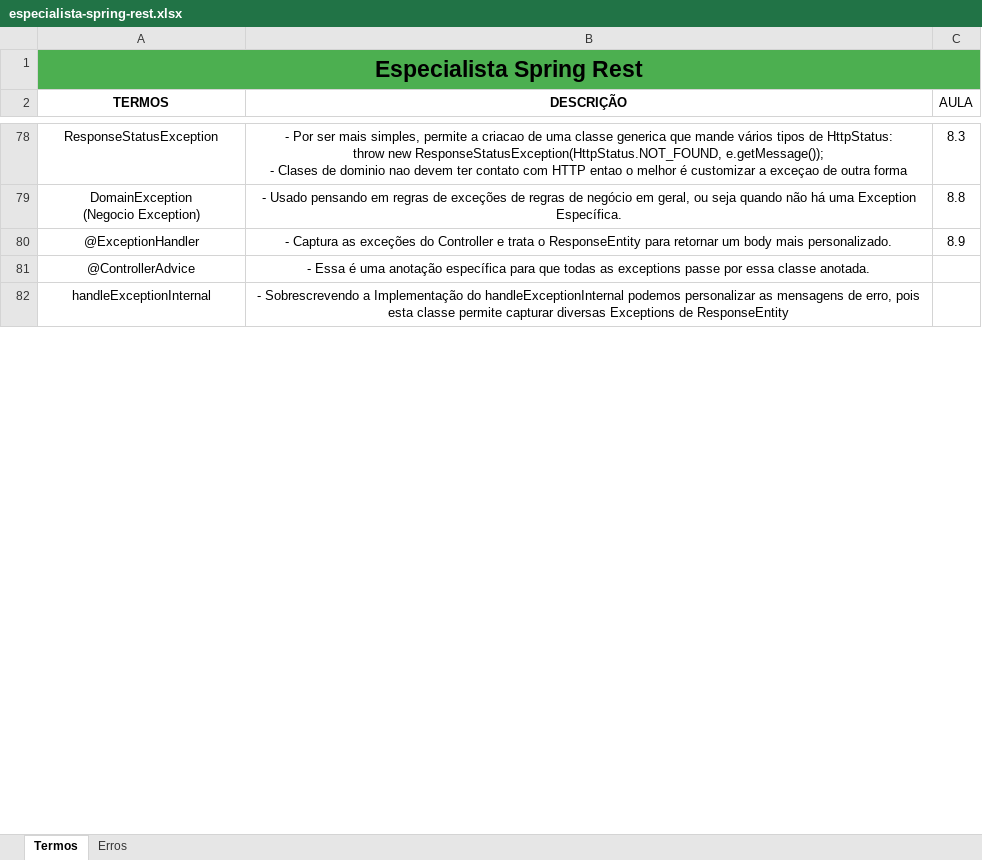
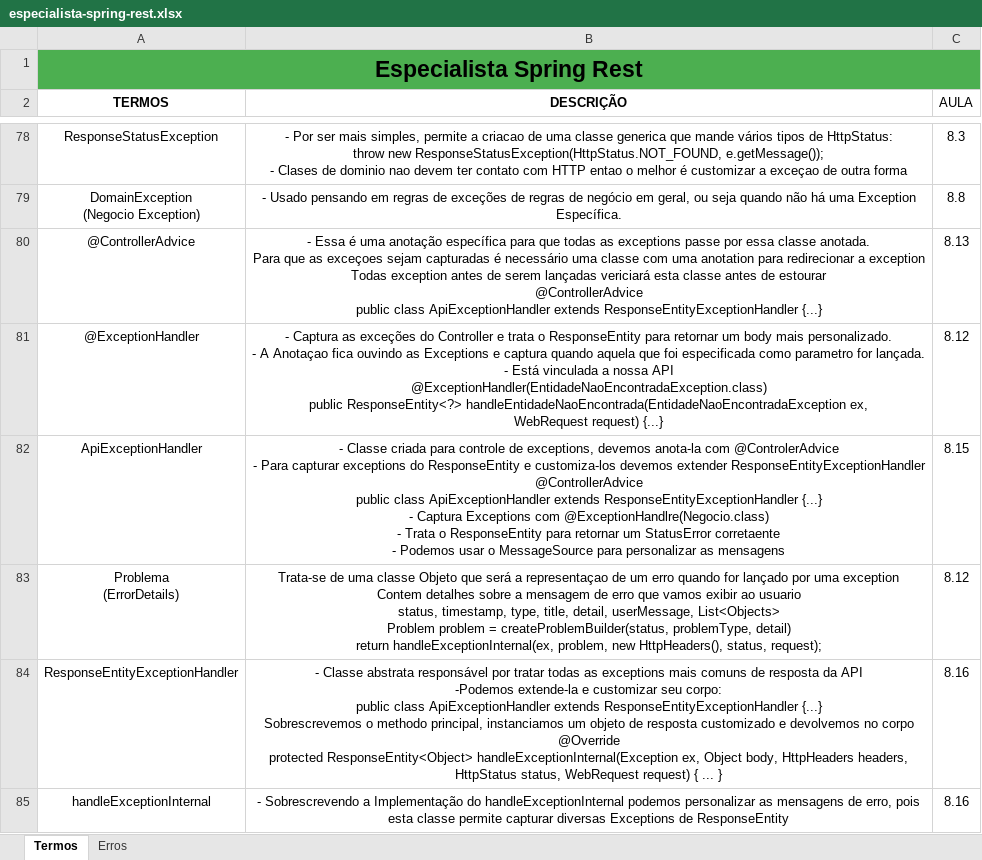
Before and after one commit to joseppamancio/algafood-api, an Excel workbook: src/main/resources/docs/especialista-spring-rest.xlsx, sheet Termos, drawn as a sheet; only a part is shown, gaps mark what is left out; values as stored, in another font and other column widths than the file's, no borders; removed rows and columns are numbered as before the commit, all else as after; ↵ is a line break in a cell; the diff covers the shown part only; the diff names each change by its address in the sheet, - before the commit and + after, or states it on an @@ line.

```diff
--- a/src/main/resources/docs/especialista-spring-rest.xlsx (sheet Termos)
+++ b/src/main/resources/docs/especialista-spring-rest.xlsx (sheet Termos)
-row 80: @ExceptionHandler | - Captura as exceções do Controller e trata o ResponseEntity para retornar um body mais personalizado. | 8.9
-B80 (DESCRIÇÃO): …classe anotada.
+B80 (DESCRIÇÃO): …classe anotada. ↵ Para que as exceçoes sejam capturadas é necessário uma classe com uma anotation para redirecionar a exception ↵ Todas exception antes de serem lançadas vericiará esta classe antes de estourar ↵ @ControllerAdvice ↵ public class ApiExceptionHandler extends ResponseEntityExceptionHandler {...}
-C80 (AULA): (empty)
+C80 (AULA): 8.13
+row 81: @ExceptionHandler | - Captura as exceções do Controller e trata o ResponseEntity para retornar um body mais personalizado. ↵ - A Anotaçao fica ouvindo as Exceptions e captura quando aquela que foi especificada como parametro for lançada. ↵ - Está vinculada a nossa API ↵ @ExceptionHandler(EntidadeNaoEncontradaException.class) ↵ public ResponseEntity<?> handleEntidadeNaoEncontrada(EntidadeNaoEncontradaException ex, ↵ WebRequest request) {...} | 8.12
+row 82: ApiExceptionHandler | - Classe criada para controle de exceptions, devemos anota-la com @ControlerAdvice ↵ - Para capturar exceptions do ResponseEntity e customiza-los devemos extender ResponseEntityExceptionHandler ↵ @ControllerAdvice ↵ public class ApiExceptionHandler extends ResponseEntityExceptionHandler {...} ↵ - Captura Exceptions com @ExceptionHandlre(Negocio.class) ↵ - Trata o ResponseEntity para retornar um StatusError corretaente ↵ - Podemos usar o MessageSource para personalizar as mensagens | 8.15
+row 83: Problema ↵ (ErrorDetails) | Trata-se de uma classe Objeto que será a representaçao de um erro quando for lançado por uma exception ↵ Contem detalhes sobre a mensagem de erro que vamos exibir ao usuario ↵ status, timestamp, type, title, detail, userMessage, List<Objects> ↵ Problem problem = createProblemBuilder(status, problemType, detail) ↵ return handleExceptionInternal(ex, problem, new HttpHeaders(), status, request); | 8.12
+row 84: ResponseEntityExceptionHandler | - Classe abstrata responsável por tratar todas as exceptions mais comuns de resposta da API ↵ -Podemos extende-la e customizar seu corpo: ↵ public class ApiExceptionHandler extends ResponseEntityExceptionHandler {...} ↵ Sobrescrevemos o methodo principal, instanciamos um objeto de resposta customizado e devolvemos no corpo ↵ @Override ↵ protected ResponseEntity<Object> handleExceptionInternal(Exception ex, Object body, HttpHeaders headers, ↵ HttpStatus status, WebRequest request) { ... } | 8.16
-C85 (AULA): (empty)
+C85 (AULA): 8.16
```
Also changed, not shown: 34 added rows, 6 removed rows and 16 edited cells elsewhere in this sheet.
